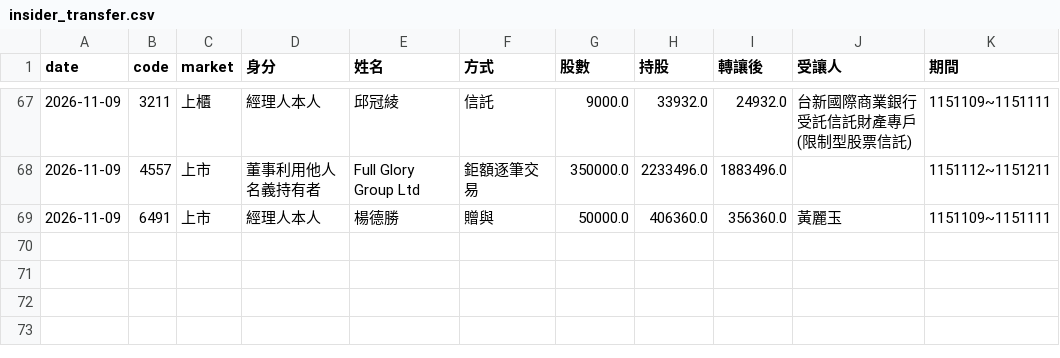
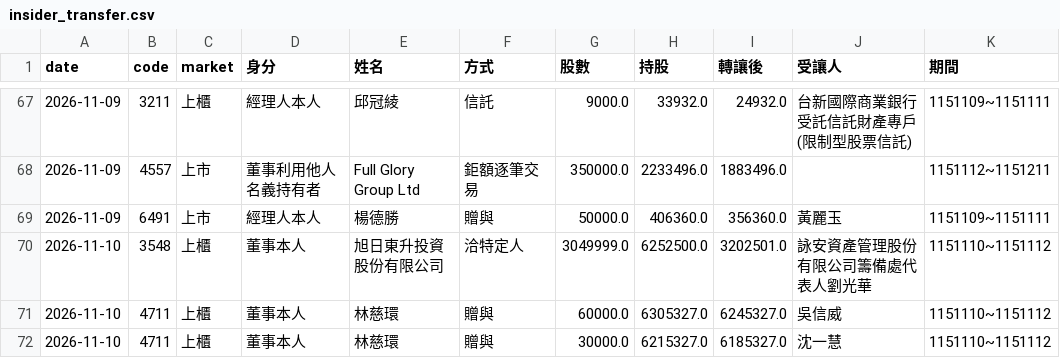
Before and after one commit to gelu27/Stock-lab, a CSV file: data/insider_transfer.csv, drawn as a sheet; only a part is shown, gaps mark what is left out.

```diff
--- a/data/insider_transfer.csv
+++ b/data/insider_transfer.csv
@@ -69 +69,4 @@ date,code,market,身分,姓名,方式,股數,持股,轉讓後,受讓人,期間
 2026-11-09,6491,上市,經理人本人,楊德勝,贈與,50000.0,406360.0,356360.0,黃麗玉,1151109~1151111
+2026-11-10,3548,上櫃,董事本人,旭日東升投資股份有限公司,洽特定人,3049999.0,6252500.0,3202501.0,詠安資產管理股份有限公司籌備處代表人劉光華,1151110~1151112
+2026-11-10,4711,上櫃,董事本人,林慈環,贈與,60000.0,6305327.0,6245327.0,吳信威,1151110~1151112
+2026-11-10,4711,上櫃,董事本人,林慈環,贈與,30000.0,6215327.0,6185327.0,沈一慧,1151110~1151112
```
Also changed, not shown: data/buyback.csv, data/daytrade_market.csv, 22 other files.
